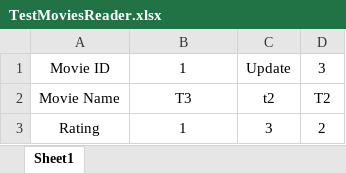
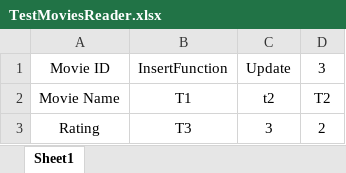
Before and after one commit to johnny-psh/SC2002_MOBLIMA, an Excel workbook: src/database/TestMoviesReader.xlsx, sheet Sheet1, drawn as a sheet; values as stored, in another font and other column widths than the file's, no borders; the diff names each change by its address in the sheet, - before the commit and + after, or states it on an @@ line.

```diff
--- a/src/database/TestMoviesReader.xlsx (sheet Sheet1)
+++ b/src/database/TestMoviesReader.xlsx (sheet Sheet1)
-B1: 1
+B1: InsertFunction
-B2: T3
+B2: T1
-B3: 1
+B3: T3
```
Also changed, not shown: 15 other files.
